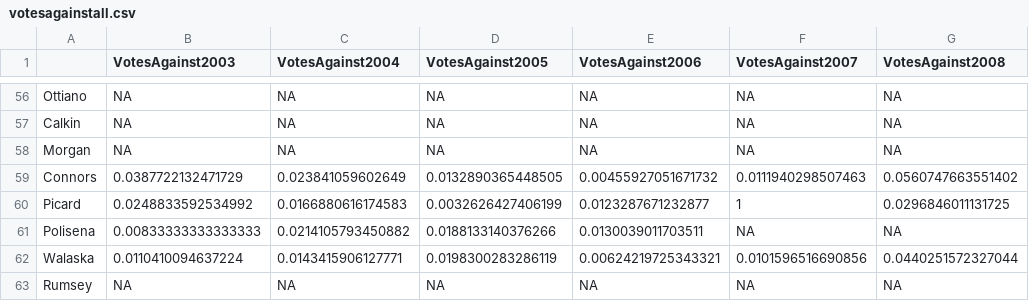
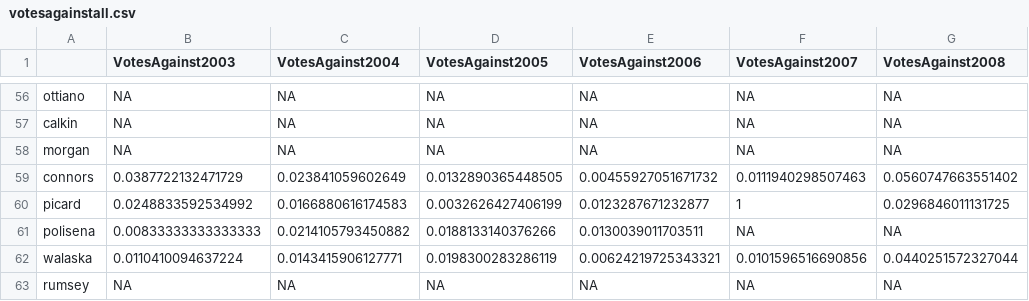
Before and after one commit to seansegal/parity-in-the-senate, a CSV file: data/votesagainstall.csv, drawn as a sheet; only a part is shown, gaps mark what is left out; the diff covers the shown part only; the diff names each change by its address in the sheet, - before the commit and + after, or states it on an @@ line.

```diff
--- a/data/votesagainstall.csv
+++ b/data/votesagainstall.csv
-A56: Ottiano
+A56: ottiano
-A57: Calkin
+A57: calkin
-A58: Morgan
+A58: morgan
-A59: Connors
+A59: connors
-A60: Picard
+A60: picard
-A61: Polisena
+A61: polisena
-A62: Walaska
+A62: walaska
-A63: Rumsey
+A63: rumsey
```
Also changed, not shown: 54 edited cells elsewhere in this file, data/senator_pairsall.csv, 1 other file.
